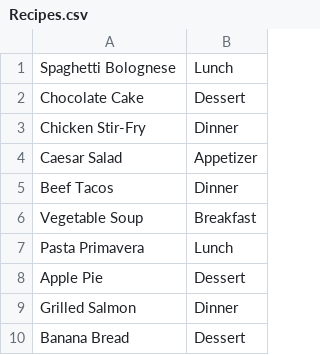
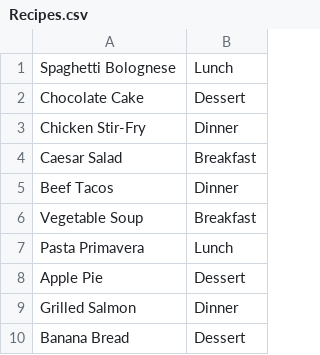
Before and after one commit to wallacekorn/SDEV265_Green_Corp, a CSV file: Recipe Management System/recipes/Recipes.csv, drawn as a sheet.

Commit message:
Single Recipe page now loads data
determines if the new recipe button is used or the combo box. if combo box is used it populates the input fields with the selected recipe's data

```diff
--- a/Recipe Management System/recipes/Recipes.csv
+++ b/Recipe Management System/recipes/Recipes.csv
@@ -3,3 +3,3 @@ Chocolate Cake,Dessert
 Chicken Stir-Fry,Dinner
-Caesar Salad,Appetizer
+Caesar Salad,Breakfast
 Beef Tacos,Dinner
```
Also changed, not shown: 7 other files.
